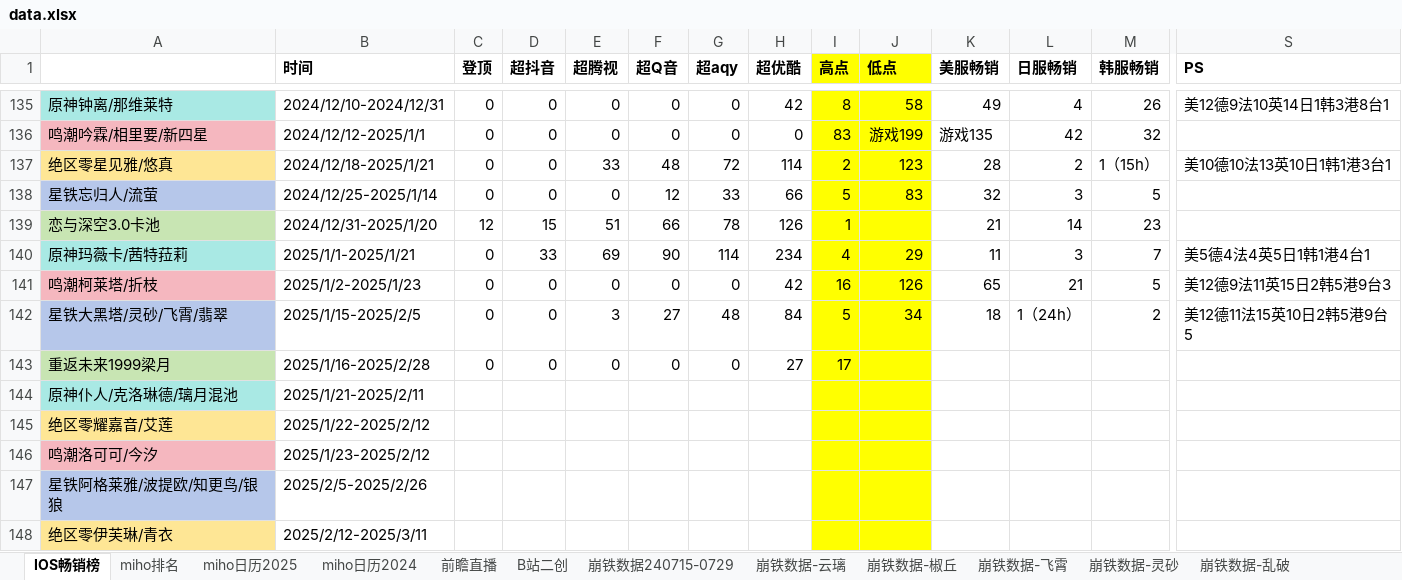
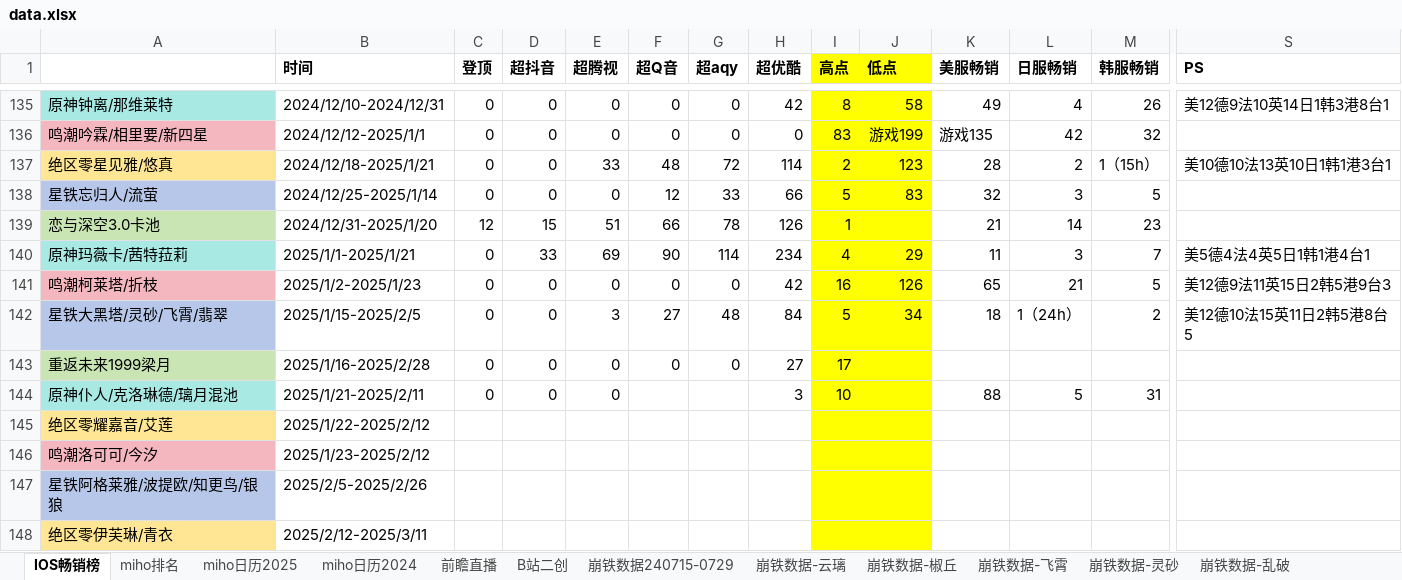
Before and after one commit to zq56745674/HSR_DATA_SERVER, an Excel workbook: doc/data.xlsx, sheet IOS畅销榜, drawn as a sheet; only a part is shown, gaps mark what is left out; values as stored, in another font and other column widths than the file's, no borders; the diff names each change by its address in the sheet, - before the commit and + after, or states it on an @@ line.

```diff
--- a/doc/data.xlsx (sheet IOS畅销榜)
+++ b/doc/data.xlsx (sheet IOS畅销榜)
-S142 (PS): 美12德11法15英10日2韩5港9台5
+S142 (PS): 美12德10法15英11日2韩5港8台5
-C144 (登顶): (empty)
+C144 (登顶): 0
-D144 (超抖音): (empty)
+D144 (超抖音): 0
-E144 (超腾视): (empty)
+E144 (超腾视): 0
-H144 (超优酷): (empty)
+H144 (超优酷): 3
-I144 (高点): (empty)
+I144 (高点): 10
-K144 (美服畅销): (empty)
+K144 (美服畅销): 88
-L144 (日服畅销): (empty)
+L144 (日服畅销): 5
-M144 (韩服畅销): (empty)
+M144 (韩服畅销): 31
```
Also changed, not shown: sheet B站二创, sheet miho排名, charts or pictures.
